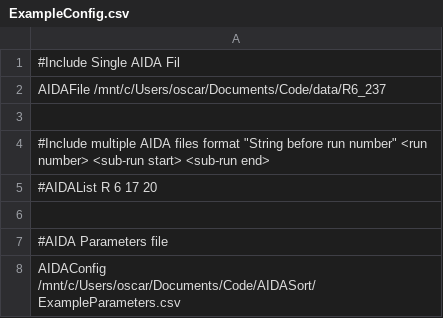
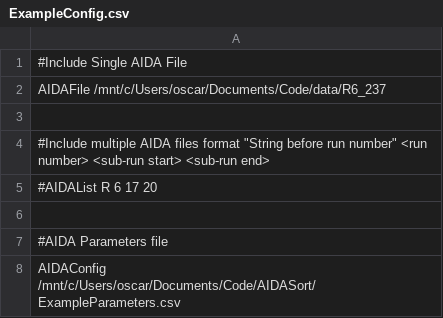
Before and after one commit to ohall1/CARME_Sort, a CSV file: ExampleConfig.csv, drawn as a sheet.

Commit message:
Example config - corrected type. ExampleParameters - switched from Phongs offsets to Chris' with good results. Currently do not trust Phong's offsets

```diff
--- a/ExampleConfig.csv
+++ b/ExampleConfig.csv
@@ -1,2 +1,2 @@
-#Include Single AIDA Fil
+#Include Single AIDA File
 AIDAFile	/mnt/c/Users/oscar/Documents/Code/data/R6_237
```
Also changed, not shown: 1 other file.
